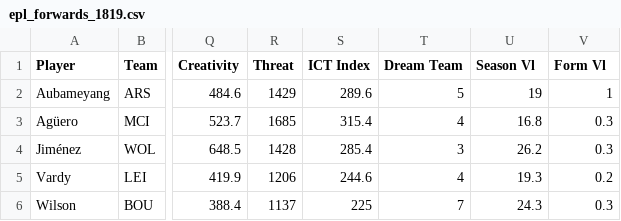
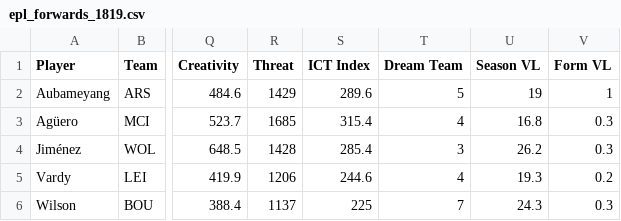
Before and after one commit to chyanna-antonio/Portfolitics, a CSV file: epl_forwards_1819.csv, drawn as a sheet; only a part is shown, gaps mark what is left out; the diff names each change by its address in the sheet, - before the commit and + after, or states it on an @@ line.

Commit message:
Update epl_forwards_1819.csv

```diff
--- a/epl_forwards_1819.csv
+++ b/epl_forwards_1819.csv
-U1: Season Vl
+U1: Season VL
-V1: Form Vl
+V1: Form VL
```
